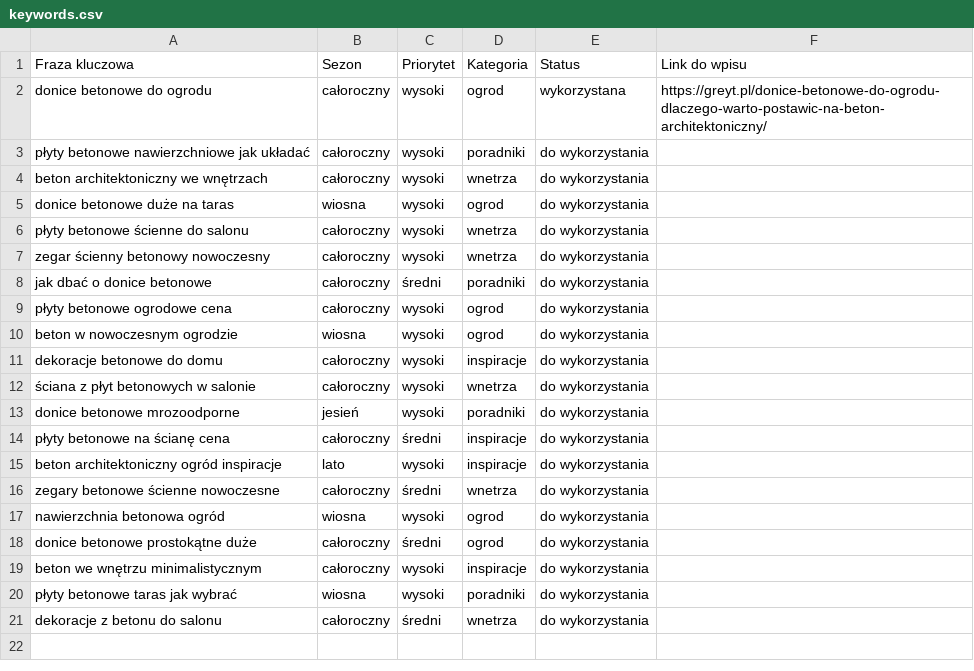
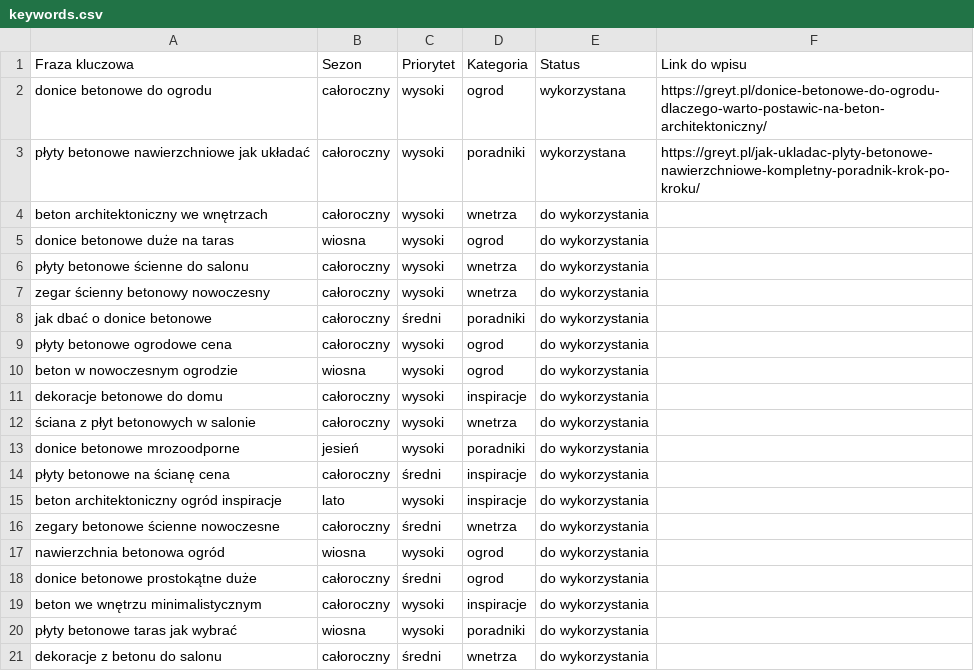
Before and after one commit to kamiljarnot-cmd/greyt-autopublish, a CSV file: keywords.csv, drawn as a sheet.

Commit message:
Update keywords.csv po publikacji [skip ci]

```diff
--- a/keywords.csv
+++ b/keywords.csv
@@ -2,3 +2,3 @@ Fraza kluczowa,Sezon,Priorytet,Kategoria,Status,Link do wpisu
 donice betonowe do ogrodu,całoroczny,wysoki,ogrod,wykorzystana,https://greyt.pl/donice-betonowe-do-ogrodu-dlaczego-warto-postawic-na-beton-architektoniczny/
-płyty betonowe nawierzchniowe jak układać,całoroczny,wysoki,poradniki,do wykorzystania,
+płyty betonowe nawierzchniowe jak układać,całoroczny,wysoki,poradniki,wykorzystana,https://greyt.pl/jak-ukladac-plyty-betonowe-nawierzchniowe-kompletny-poradnik-krok-po-kroku/
 beton architektoniczny we wnętrzach,całoroczny,wysoki,wnetrza,do wykorzystania,
```
